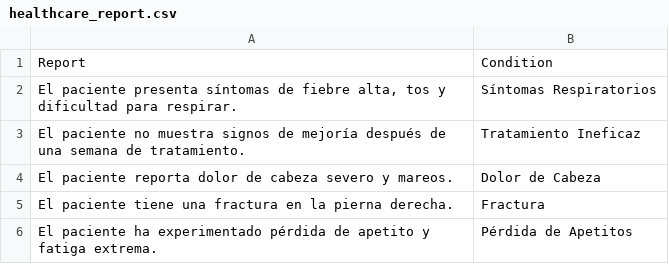
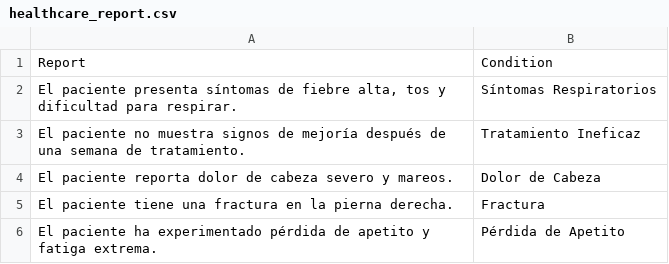
Before and after one commit to introSoft-iud/Aula_del_juego, a CSV file: site/assets/resources/healthcare_report.csv, drawn as a sheet.

```diff
--- a/site/assets/resources/healthcare_report.csv
+++ b/site/assets/resources/healthcare_report.csv
@@ -5,2 +5,2 @@ El paciente reporta dolor de cabeza severo y mareos.,Dolor de Cabeza
 El paciente tiene una fractura en la pierna derecha.,Fractura
-El paciente ha experimentado pérdida de apetito y fatiga extrema.,Pérdida de Apetitos
+El paciente ha experimentado pérdida de apetito y fatiga extrema.,Pérdida de Apetito
```
Also changed, not shown: 14 other files.
